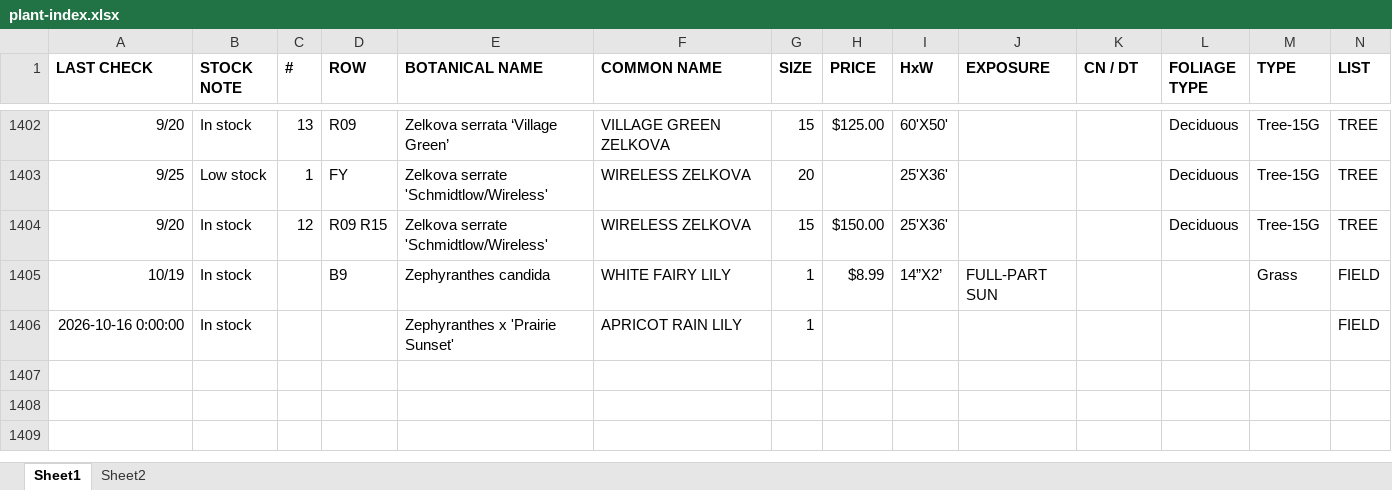
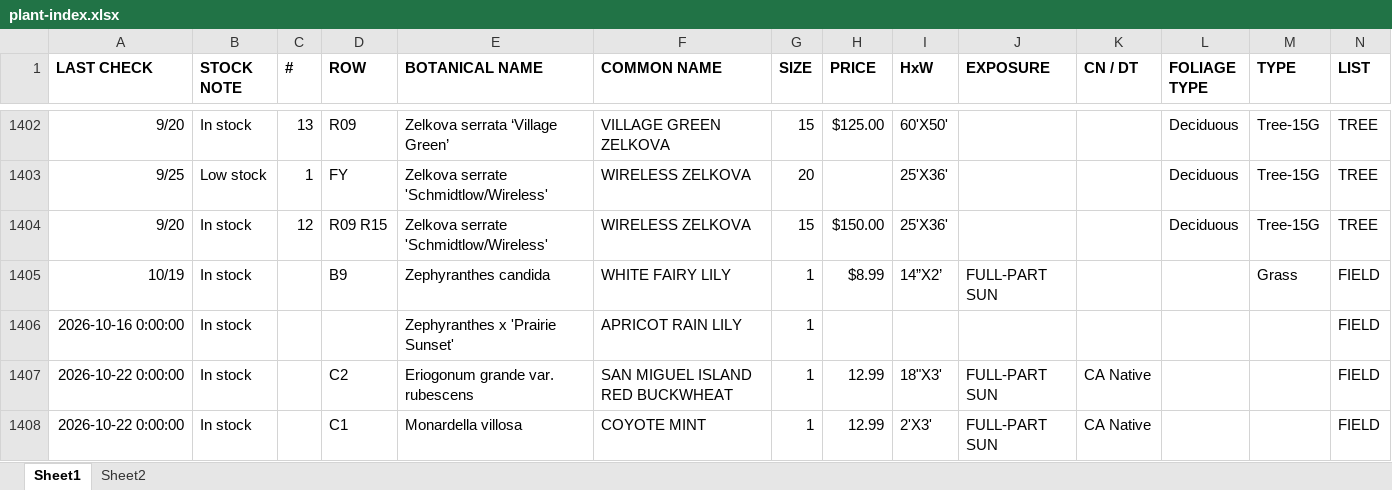
Before and after one commit to teamlemuria/Admin-Plant-Catalog, an Excel workbook: plant-index.xlsx, sheet Sheet1, drawn as a sheet; only a part is shown, gaps mark what is left out; values as stored, in another font and other column widths than the file's, no borders; rows hold the shown columns only; the diff names each change by its address in the sheet, - before the commit and + after, or states it on an @@ line.

Commit message:
Adding to index

```diff
--- a/plant-index.xlsx (sheet Sheet1)
+++ b/plant-index.xlsx (sheet Sheet1)
+row 1407: 2026-10-22 0:00:00 | In stock |  | C2 | Eriogonum grande var. rubescens | SAN MIGUEL ISLAND RED BUCKWHEAT | 1 | 12.99 | 18"X3' | FULL-PART SUN | CA Native |  |  | FIELD
+row 1408: 2026-10-22 0:00:00 | In stock |  | C1 | Monardella villosa | COYOTE MINT | 1 | 12.99 | 2'X3' | FULL-PART SUN | CA Native |  |  | FIELD
```
Also changed, not shown: 2 other files.
